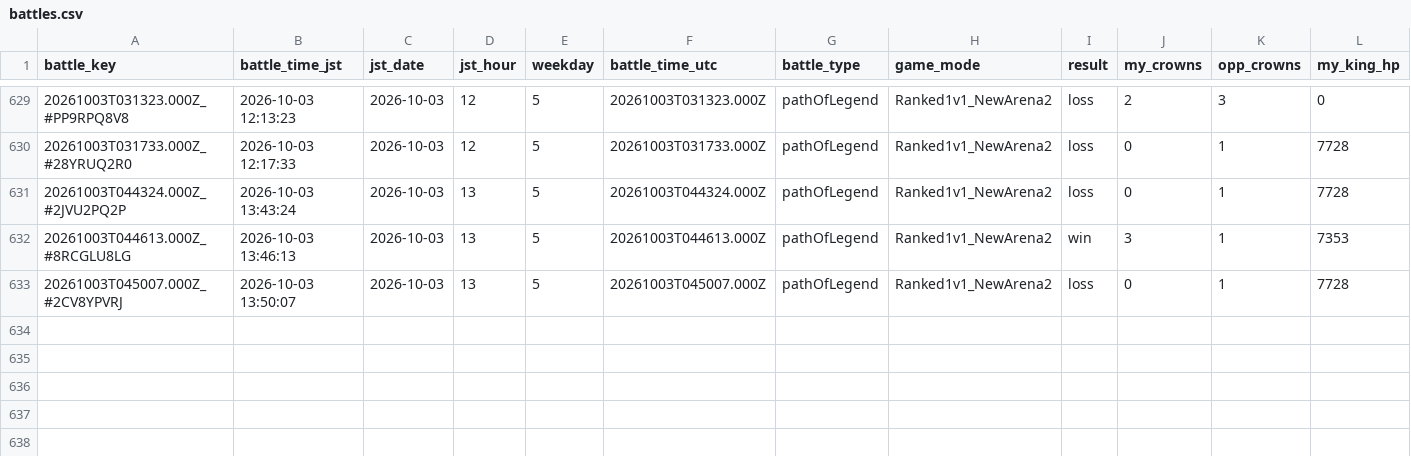
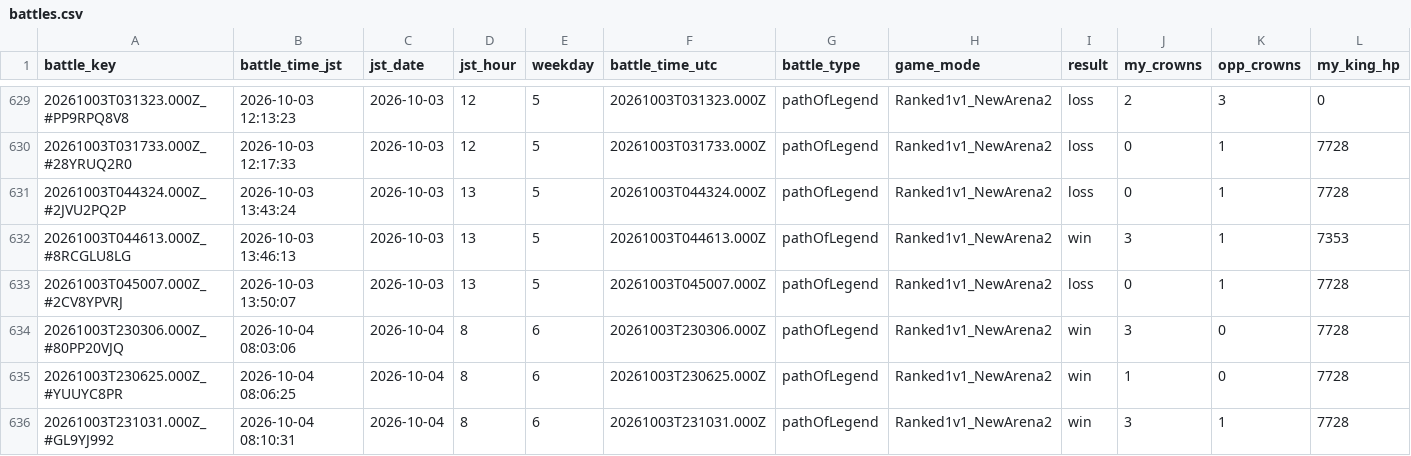
Before and after one commit to koh01201/clash-log, a CSV file: battles.csv, drawn as a sheet; only a part is shown, gaps mark what is left out; rows hold the shown columns only; the diff names each change by its address in the sheet, - before the commit and + after, or states it on an @@ line.

```diff
--- a/battles.csv
+++ b/battles.csv
+row 634: 20261003T230306.000Z_#80PP20VJQ | 2026-10-04 08:03:06 | 2026-10-04 | 8 | 6 | 20261003T230306.000Z | pathOfLegend | Ranked1v1_NewArena2 | win | 3 | 0 | 7728
+row 635: 20261003T230625.000Z_#YUUYC8PR | 2026-10-04 08:06:25 | 2026-10-04 | 8 | 6 | 20261003T230625.000Z | pathOfLegend | Ranked1v1_NewArena2 | win | 1 | 0 | 7728
+row 636: 20261003T231031.000Z_#GL9YJ992 | 2026-10-04 08:10:31 | 2026-10-04 | 8 | 6 | 20261003T231031.000Z | pathOfLegend | Ranked1v1_NewArena2 | win | 3 | 1 | 7728
```
Also changed, not shown: profile.csv, 21 other files.
